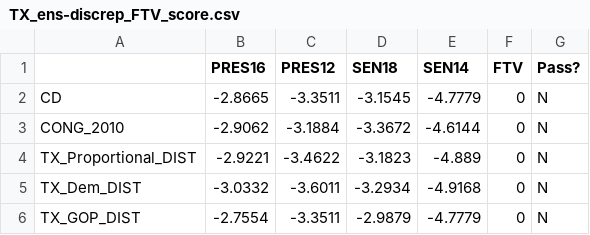
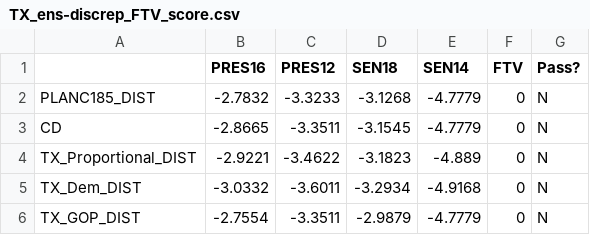
Before and after one commit to gabeschoenbach/Proportionality-Paper, a CSV file: outputs/TX/TX_ens-discrep_FTV_score.csv, drawn as a sheet; removed rows and columns are numbered as before the commit, all else as after; the diff names each change by its address in the sheet, - before the commit and + after, or states it on an @@ line.

```diff
--- a/outputs/TX/TX_ens-discrep_FTV_score.csv
+++ b/outputs/TX/TX_ens-discrep_FTV_score.csv
+row 2: PLANC185_DIST | -2.7832 | -3.3233 | -3.1268 | -4.7779 | 0 | N
-row 3: CONG_2010 | -2.9062 | -3.1884 | -3.3672 | -4.6144 | 0 | N
```
Also changed, not shown: outputs/TX/TX_disprop_FTV_score.csv, outputs/TX/TX_eg_FTV_score.csv, 23 other files.
